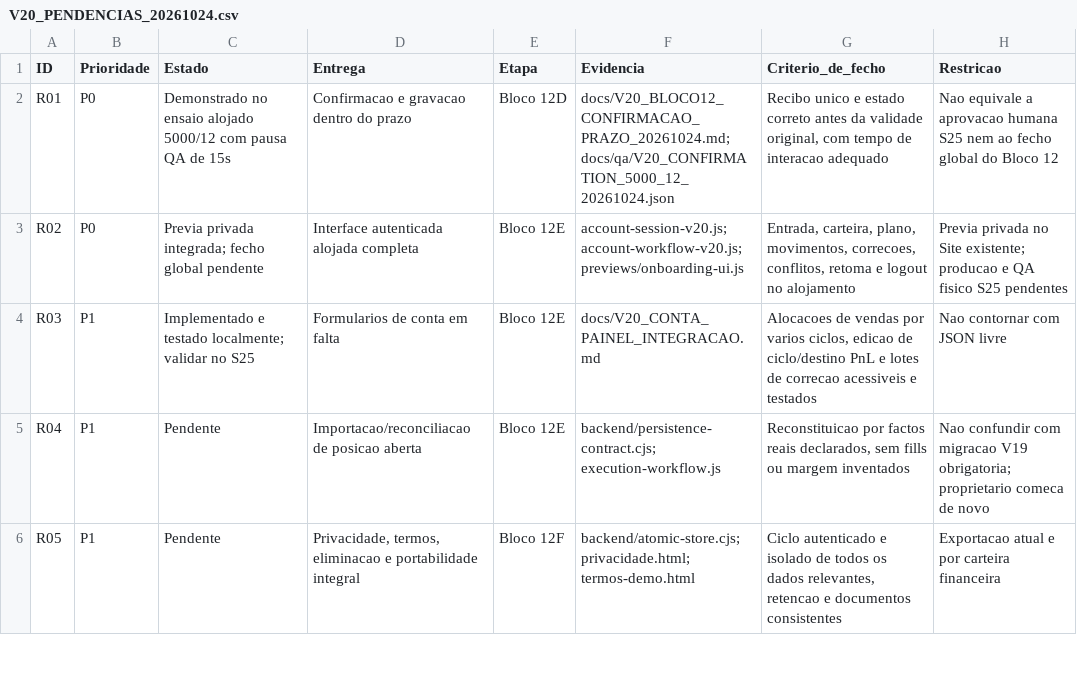
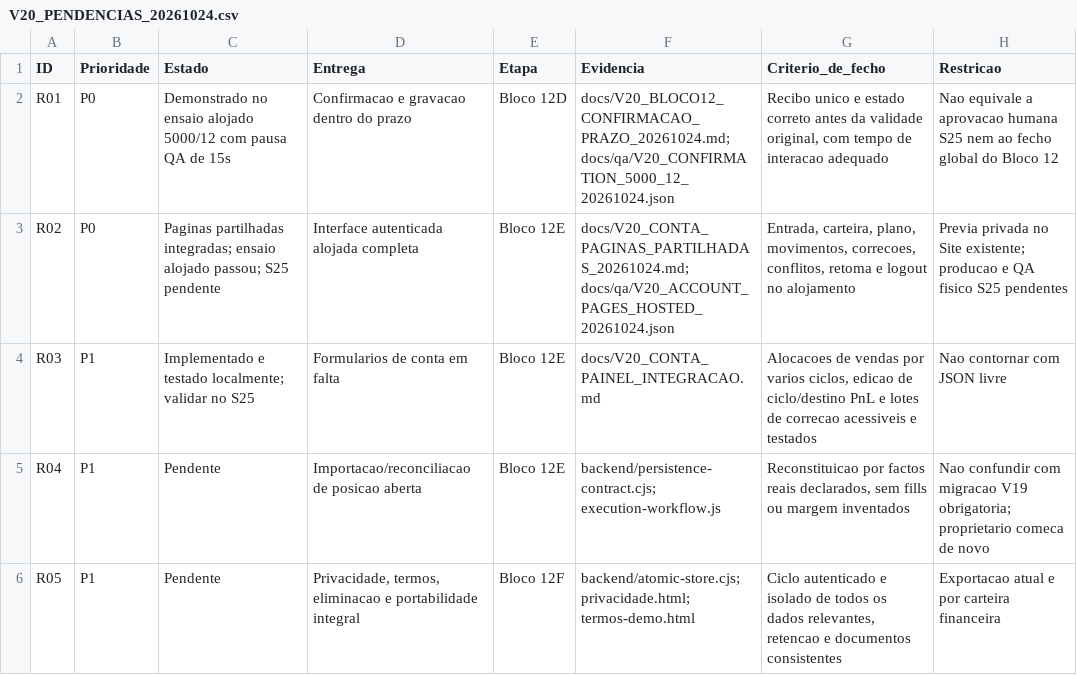
Before and after one commit to ThunderShockPT/btc-strategy-pro, a CSV file: docs/V20_PENDENCIAS_20261024.csv, drawn as a sheet; only a part is shown.

Commit message:
fix(v20): open batch corrections in review dialog and record hosted account QA

```diff
--- a/docs/V20_PENDENCIAS_20261024.csv
+++ b/docs/V20_PENDENCIAS_20261024.csv
@@ -2,3 +2,3 @@ ID,Prioridade,Estado,Entrega,Etapa,Evidencia,Criterio_de_fecho,Restricao
 R01,P0,Demonstrado no ensaio alojado 5000/12 com pausa QA de 15s,Confirmacao e gravacao dentro do prazo,Bloco 12D,docs/V20_BLOCO12_CONFIRMACAO_PRAZO_20261024.md; docs/qa/V20_CONFIRMATION_5000_12_20261024.json,"Recibo unico e estado correto antes da validade original, com tempo de interacao adequado",Nao equivale a aprovacao humana S25 nem ao fecho global do Bloco 12
-R02,P0,Previa privada integrada; fecho global pendente,Interface autenticada alojada completa,Bloco 12E,account-session-v20.js; account-workflow-v20.js; previews/onboarding-ui.js,"Entrada, carteira, plano, movimentos, correcoes, conflitos, retoma e logout no alojamento",Previa privada no Site existente; producao e QA fisico S25 pendentes
+R02,P0,Paginas partilhadas integradas; ensaio alojado passou; S25 pendente,Interface autenticada alojada completa,Bloco 12E,docs/V20_CONTA_PAGINAS_PARTILHADAS_20261024.md; docs/qa/V20_ACCOUNT_PAGES_HOSTED_20261024.json,"Entrada, carteira, plano, movimentos, correcoes, conflitos, retoma e logout no alojamento",Previa privada no Site existente; producao e QA fisico S25 pendentes
 R03,P1,Implementado e testado localmente; validar no S25,Formularios de conta em falta,Bloco 12E,docs/V20_CONTA_PAINEL_INTEGRACAO.md,"Alocacoes de vendas por varios ciclos, edicao de ciclo/destino PnL e lotes de correcao acessiveis e testados",Nao contornar com JSON livre
```
Also changed, not shown: 6 other files.
